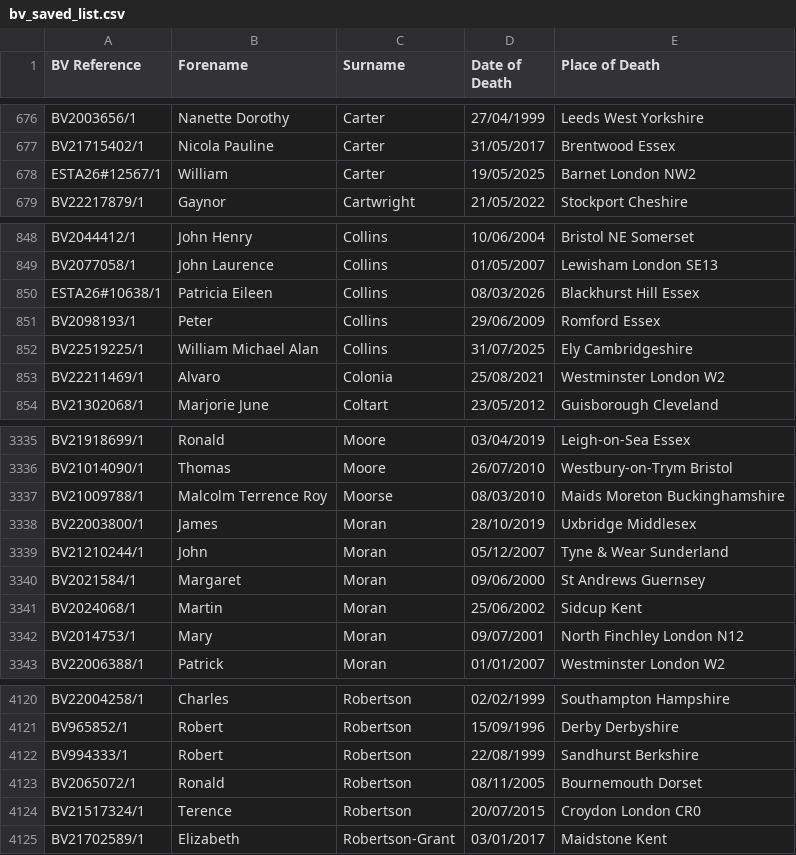
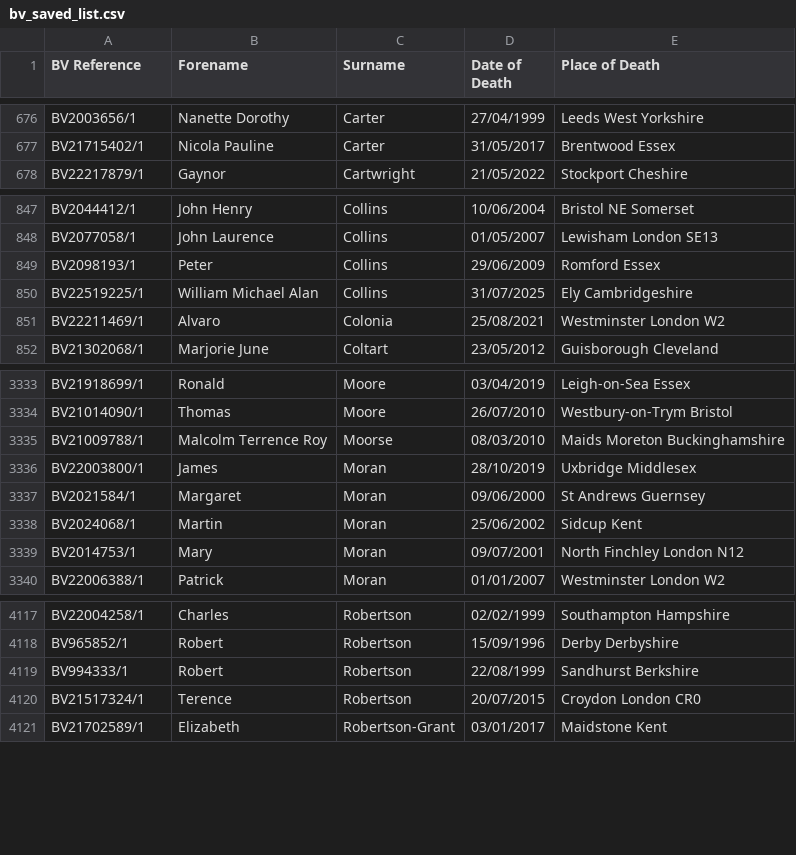
Before and after one commit to FWLPython/bv-moniter, a CSV file: bv_saved_list.csv, drawn as a sheet; only a part is shown, gaps mark what is left out; the diff names each change by its address in the sheet, - before the commit and + after, or states it on an @@ line.

Commit message:
Update BV saved list [skip ci]

```diff
--- a/bv_saved_list.csv
+++ b/bv_saved_list.csv
-row 678: ESTA26#12567/1 | William | Carter | 19/05/2025 | Barnet London NW2
-row 850: ESTA26#10638/1 | Patricia Eileen | Collins | 08/03/2026 | Blackhurst Hill Essex
-row 3339: BV21210244/1 | John | Moran | 05/12/2007 | Tyne & Wear Sunderland
-row 4123: BV2065072/1 | Ronald | Robertson | 08/11/2005 | Bournemouth Dorset
```
Also changed, not shown: 1 other file.
